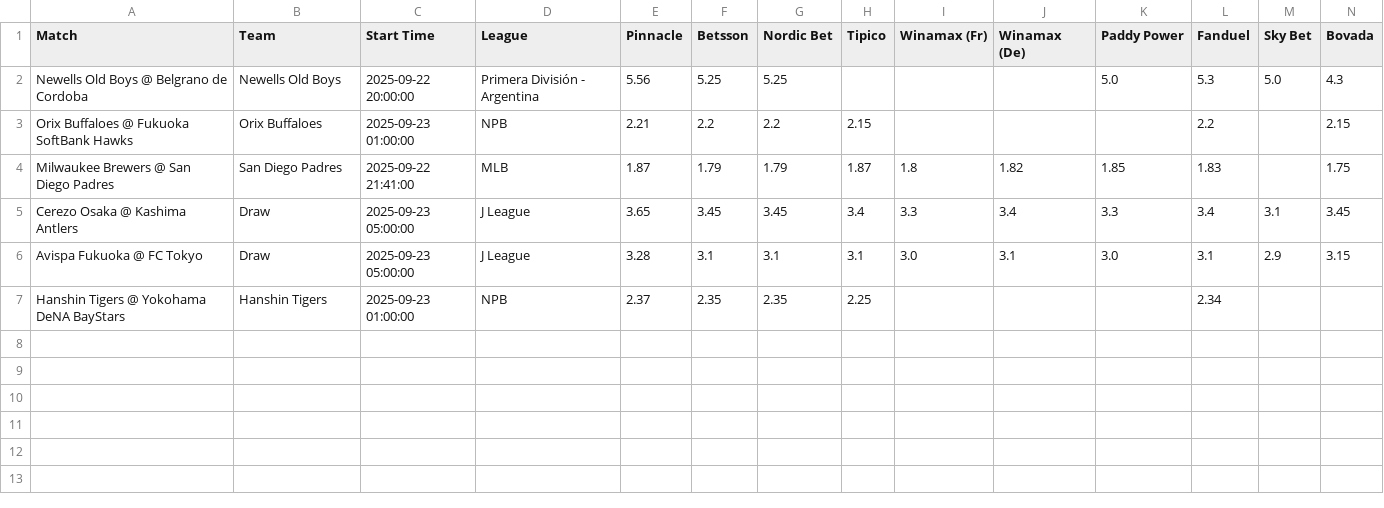
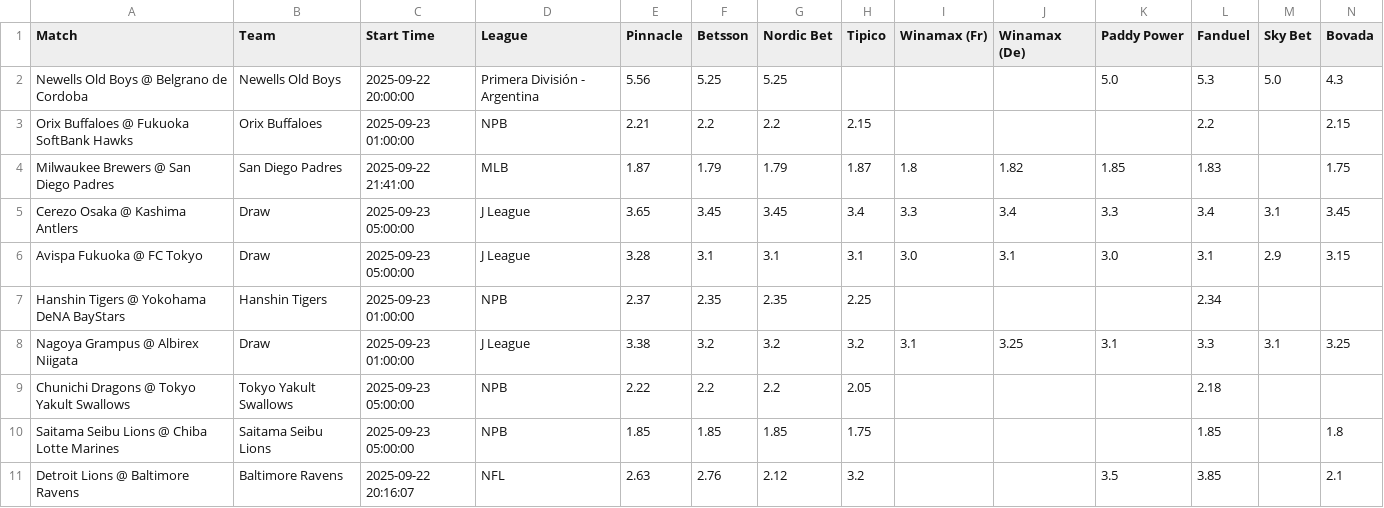
Before and after one commit to aqsmith02/paper-betting-tracker, a CSV file: data/master_random_full.csv, drawn as a sheet; only a part is shown; rows hold the shown columns only; the diff names each change by its address in the sheet, - before the commit and + after, or states it on an @@ line.

```diff
--- a/data/master_random_full.csv
+++ b/data/master_random_full.csv
+row 8: Nagoya Grampus @ Albirex Niigata | Draw | 2025-09-23 01:00:00 | J League | 3.38 | 3.2 | 3.2 | 3.2 | 3.1 | 3.25 | 3.1 | 3.3 | 3.1 | 3.25
+row 9: Chunichi Dragons @ Tokyo Yakult Swallows | Tokyo Yakult Swallows | 2025-09-23 05:00:00 | NPB | 2.22 | 2.2 | 2.2 | 2.05 |  |  |  | 2.18
+row 10: Saitama Seibu Lions @ Chiba Lotte Marines | Saitama Seibu Lions | 2025-09-23 05:00:00 | NPB | 1.85 | 1.85 | 1.85 | 1.75 |  |  |  | 1.85 |  | 1.8
+row 11: Detroit Lions @ Baltimore Ravens | Baltimore Ravens | 2025-09-22 20:16:07 | NFL | 2.63 | 2.76 | 2.12 | 3.2 |  |  | 3.5 | 3.85 |  | 2.1
```
Also changed, not shown: data/master_avg_bets.csv, data/master_avg_full.csv, 9 other files.
